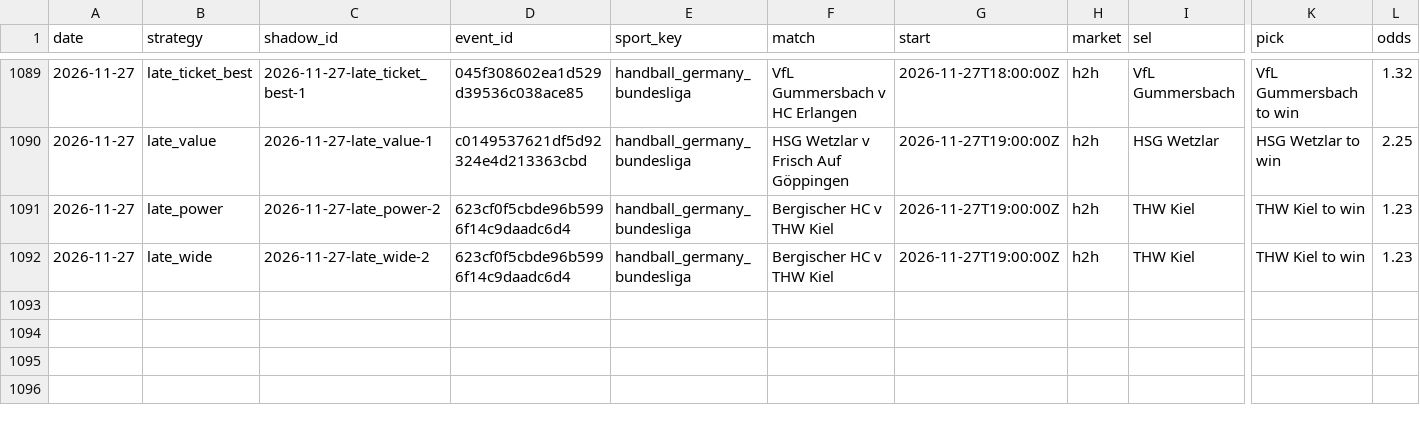
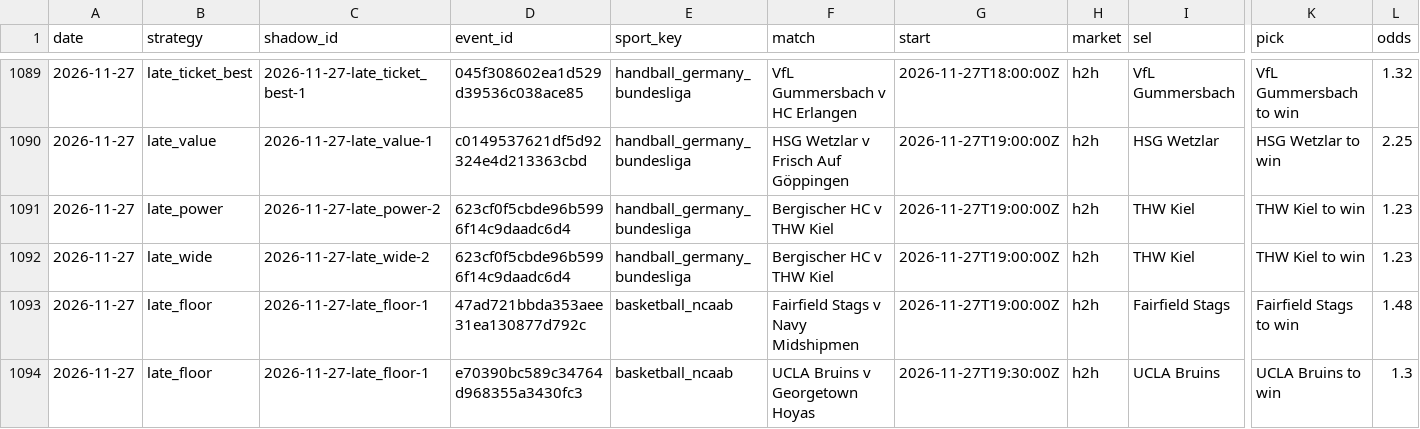
Before and after one commit to tralesmile/kockajse, a CSV file: data/shadow.csv, drawn as a sheet; only a part is shown, gaps mark what is left out; rows hold the shown columns only; the diff names each change by its address in the sheet, - before the commit and + after, or states it on an @@ line.

```diff
--- a/data/shadow.csv
+++ b/data/shadow.csv
+row 1093: 2026-11-27 | late_floor | 2026-11-27-late_floor-1 | 47ad721bbda353aee31ea130877d792c | basketball_ncaab | Fairfield Stags v Navy Midshipmen | 2026-11-27T19:00:00Z | h2h | Fairfield Stags | Fairfield Stags to win | 1.48
+row 1094: 2026-11-27 | late_floor | 2026-11-27-late_floor-1 | e70390bc589c34764d968355a3430fc3 | basketball_ncaab | UCLA Bruins v Georgetown Hoyas | 2026-11-27T19:30:00Z | h2h | UCLA Bruins | UCLA Bruins to win | 1.3
```
Also changed, not shown: data/closing.csv, 1 other file.
